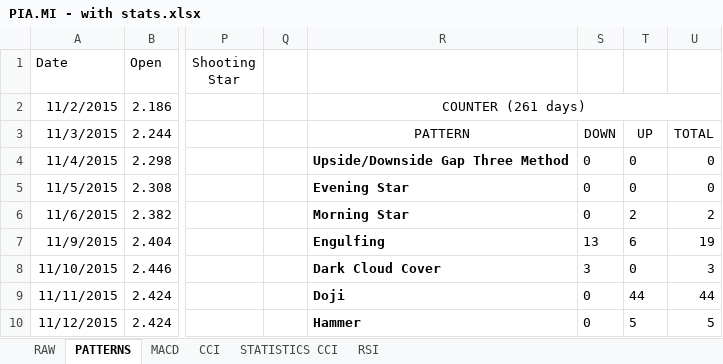
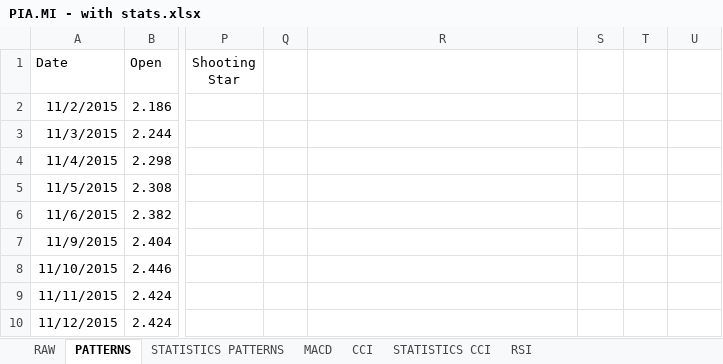
Before and after one commit to alBendin/TISproject_2016-2017, an Excel workbook: results/PIA.MI - with stats.xlsx, sheet PATTERNS, drawn as a sheet; only a part is shown, gaps mark what is left out; values as stored, in another font and other column widths than the file's, no borders; charts and pictures not drawn; the diff covers the shown part only; the diff names each change by its address in the sheet, - before the commit and + after, or states it on an @@ line.

Commit message:
- cci and patterns

```diff
--- a/results/PIA.MI - with stats.xlsx (sheet PATTERNS)
+++ b/results/PIA.MI - with stats.xlsx (sheet PATTERNS)
+sheet tab: STATISTICS PATTERNS
-R2: COUNTER (261 days)
+R2: (empty)
-R2:U2 merged
-R3: PATTERN
+R3: (empty)
-S3: DOWN
+S3: (empty)
-T3: UP
+T3: (empty)
-U3: TOTAL
+U3: (empty)
-R4: Upside/Downside Gap Three Method
+R4: (empty)
-S4:S6: 0
+S4:S6: (empty)
-T4:T5: 0
+T4:T5: (empty)
-U4:U5: 0
+U4:U5: (empty)
-R5: Evening Star
+R5: (empty)
-R6: Morning Star
+R6: (empty)
-T6: 2
+T6: (empty)
-U6: 2
+U6: (empty)
-R7: Engulfing
+R7: (empty)
-S7: 13
+S7: (empty)
-T7: 6
+T7: (empty)
-U7: 19
+U7: (empty)
-R8: Dark Cloud Cover
+R8: (empty)
-S8: 3
+S8: (empty)
-T8: 0
+T8: (empty)
-U8: 3
+U8: (empty)
-R9: Doji
+R9: (empty)
-S9:S10: 0
+S9:S10: (empty)
-T9: 44
+T9: (empty)
-U9: 44
+U9: (empty)
-R10: Hammer
+R10: (empty)
-T10: 5
+T10: (empty)
-U10: 5
+U10: (empty)
```
Also changed, not shown: 20 edited cells elsewhere in this sheet, charts or pictures.
